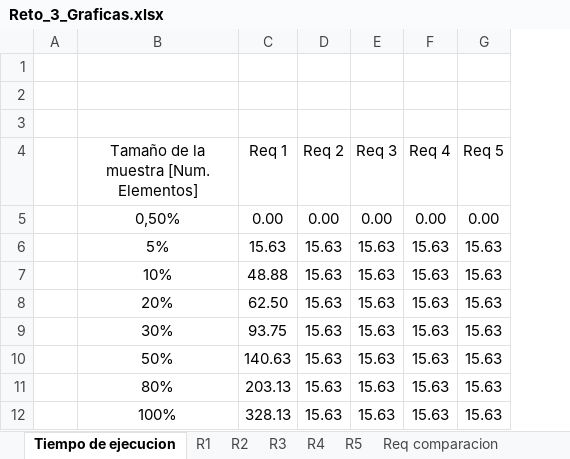
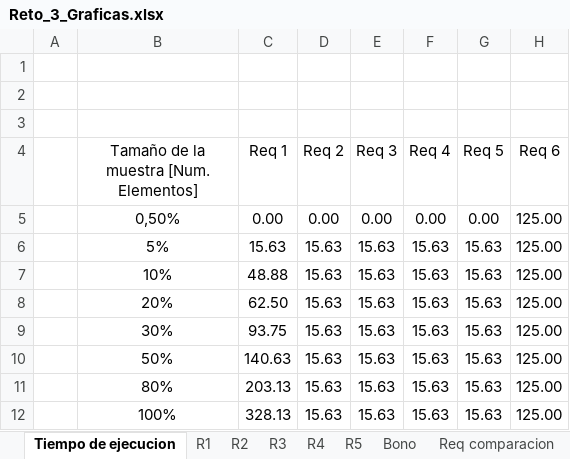
Before and after one commit to EDA2021-2-SEC05-G02/Reto3-G02, an Excel workbook: Docs/Reto_3_Graficas.xlsx, sheet Tiempo de ejecucion, drawn as a sheet; values as stored, in another font and other column widths than the file's, no borders; table styles not drawn; the diff names each change by its address in the sheet, - before the commit and + after, or states it on an @@ line.

Commit message:
Grafica Req 6 (Bono)

```diff
--- a/Docs/Reto_3_Graficas.xlsx (sheet Tiempo de ejecucion)
+++ b/Docs/Reto_3_Graficas.xlsx (sheet Tiempo de ejecucion)
+sheet tab: Bono
+column H (Req 6), rows 5-12: all 125.00
```
Also changed, not shown: charts or pictures, 2 other files.
